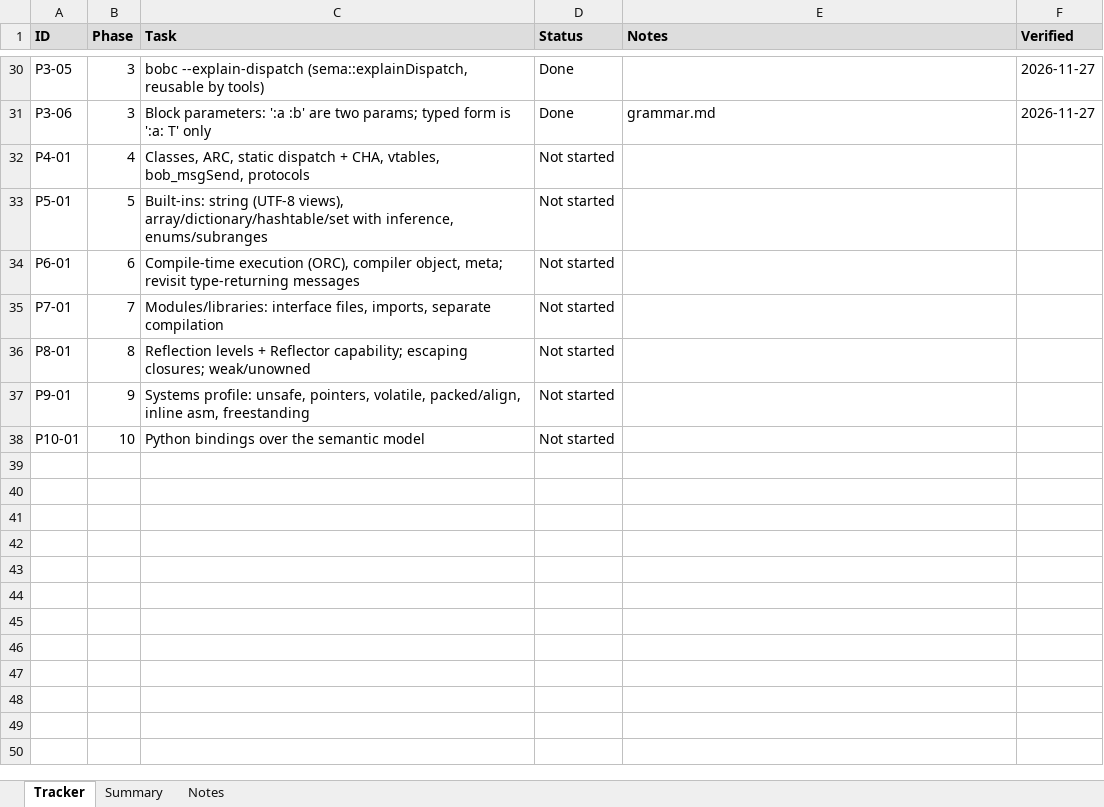
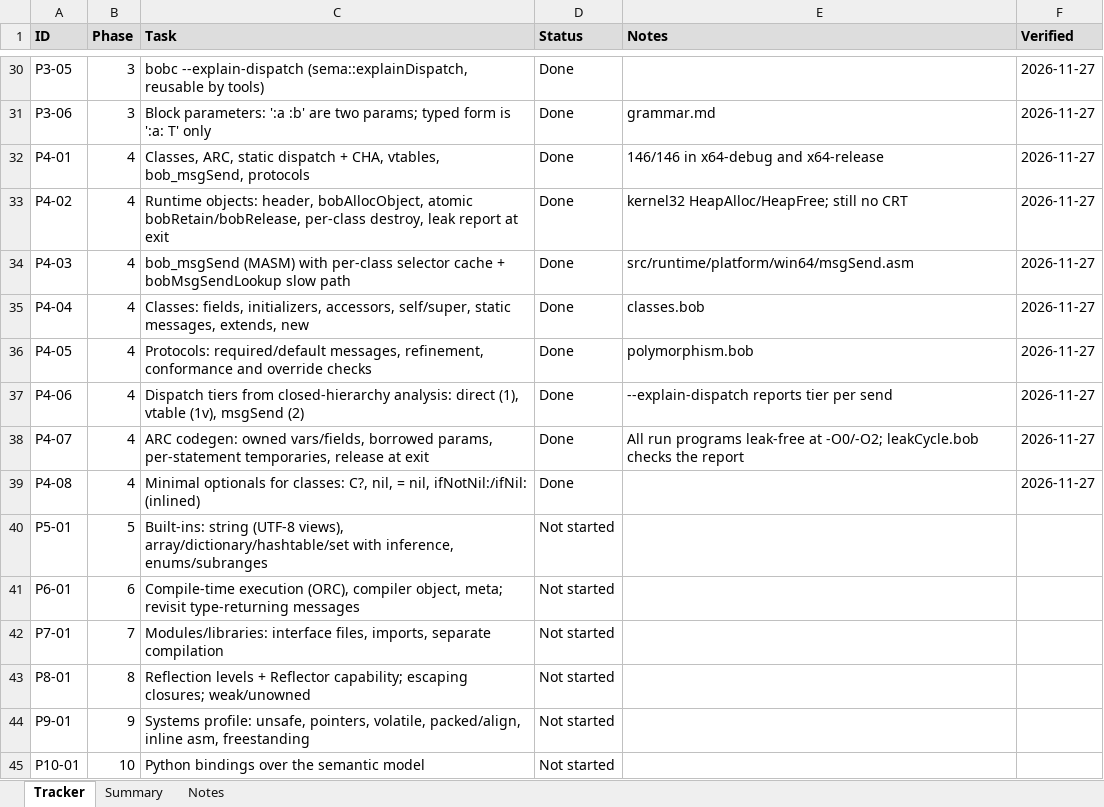
Before and after one commit to jimcrafton/bob, an Excel workbook: docs/project-tracker.xlsx, sheet Tracker, drawn as a sheet; only a part is shown, gaps mark what is left out; values as stored, in another font and other column widths than the file's, no borders; the diff names each change by its address in the sheet, - before the commit and + after, or states it on an @@ line.

Commit message:
bob phase 4

```diff
--- a/docs/project-tracker.xlsx (sheet Tracker)
+++ b/docs/project-tracker.xlsx (sheet Tracker)
-D32 (Status): Not started
+D32 (Status): Done
-E32 (Notes): (empty)
+E32 (Notes): 146/146 in x64-debug and x64-release
-F32 (Verified): (empty)
+F32 (Verified): 2026-11-27
+row 33: P4-02 | 4 | Runtime objects: header, bobAllocObject, atomic bobRetain/bobRelease, per-class destroy, leak report at exit | Done | kernel32 HeapAlloc/HeapFree; still no CRT | 2026-11-27
+row 34: P4-03 | 4 | bob_msgSend (MASM) with per-class selector cache + bobMsgSendLookup slow path | Done | src/runtime/platform/win64/msgSend.asm | 2026-11-27
+row 35: P4-04 | 4 | Classes: fields, initializers, accessors, self/super, static messages, extends, new | Done | classes.bob | 2026-11-27
+row 36: P4-05 | 4 | Protocols: required/default messages, refinement, conformance and override checks | Done | polymorphism.bob | 2026-11-27
+row 37: P4-06 | 4 | Dispatch tiers from closed-hierarchy analysis: direct (1), vtable (1v), msgSend (2) | Done | --explain-dispatch reports tier per send | 2026-11-27
+row 38: P4-07 | 4 | ARC codegen: owned vars/fields, borrowed params, per-statement temporaries, release at exit | Done | All run programs leak-free at -O0/-O2; leakCycle.bob checks the report | 2026-11-27
+row 39: P4-08 | 4 | Minimal optionals for classes: C?, nil, = nil, ifNotNil:/ifNil: (inlined) | Done |  | 2026-11-27
```
Also changed, not shown: sheet Notes, 21 other files.
